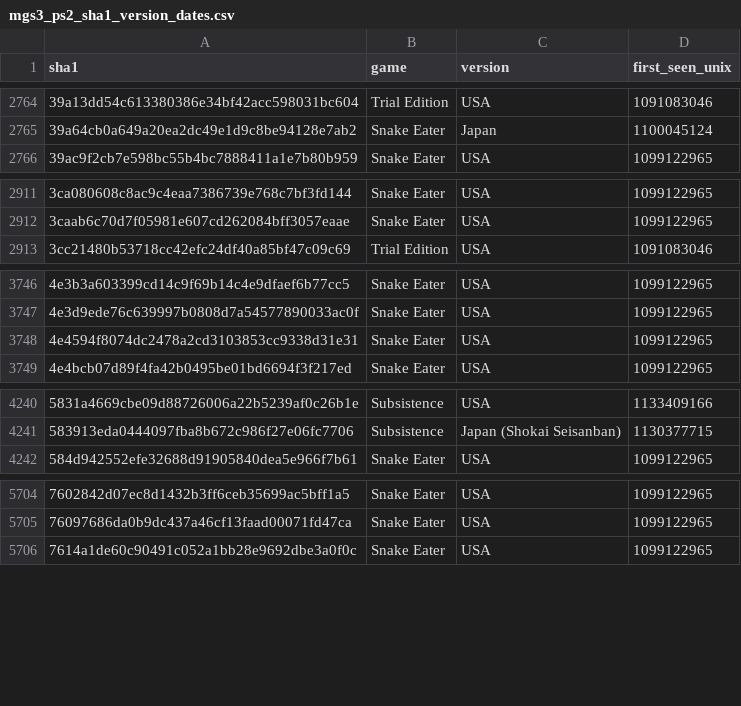
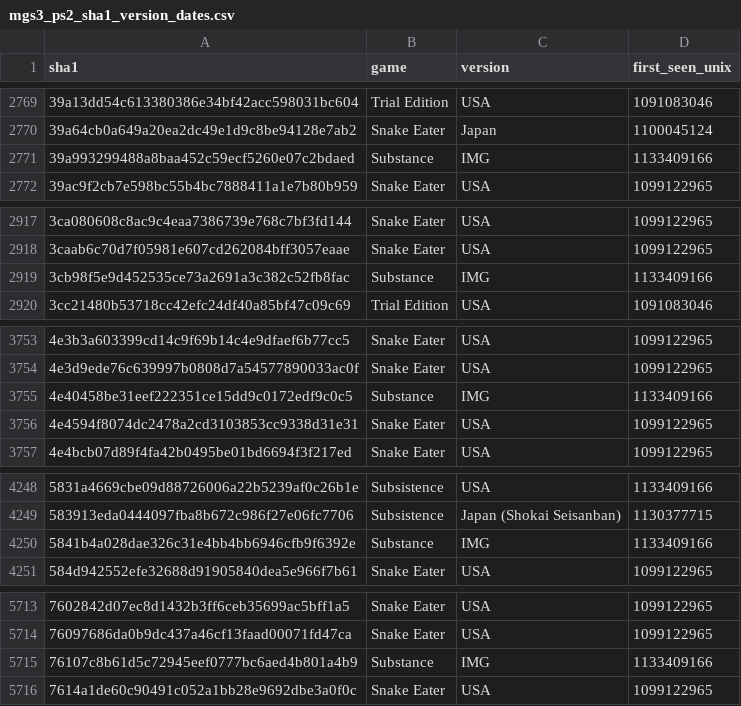
Before and after one commit to dotlessone/MGS3-PS2-Textures, a CSV file: Tri-Dumped/Master Collection/Metadata/mgs3_ps2_sha1_version_dates.csv, drawn as a sheet; only a part is shown, gaps mark what is left out; the diff covers the shown part only; the diff names each change by its address in the sheet, - before the commit and + after, or states it on an @@ line.

```diff
--- a/Tri-Dumped/Master Collection/Metadata/mgs3_ps2_sha1_version_dates.csv
+++ b/Tri-Dumped/Master Collection/Metadata/mgs3_ps2_sha1_version_dates.csv
+row 2771: 39a993299488a8baa452c59ecf5260e07c2bdaed | Substance | IMG | 1133409166
+row 2919: 3cb98f5e9d452535ce73a2691a3c382c52fb8fac | Substance | IMG | 1133409166
+row 3755: 4e40458be31eef222351ce15dd9c0172edf9c0c5 | Substance | IMG | 1133409166
+row 4250: 5841b4a028dae326c31e4bb4bb6946cfb9f6392e | Substance | IMG | 1133409166
+row 5715: 76107c8b61d5c72945eef0777bc6aed4b801a4b9 | Substance | IMG | 1133409166
```
Also changed, not shown: 10 added rows and 54 edited cells elsewhere in this file, Tri-Dumped/Master Collection/Metadata/alpha_gt_128.csv, 16 other files.
